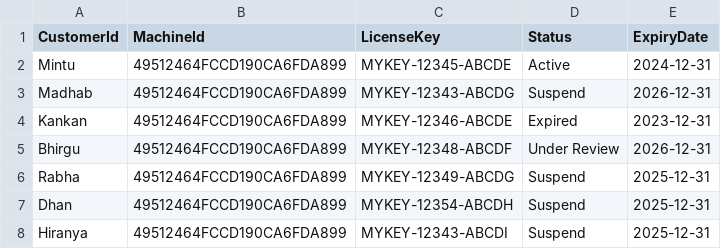
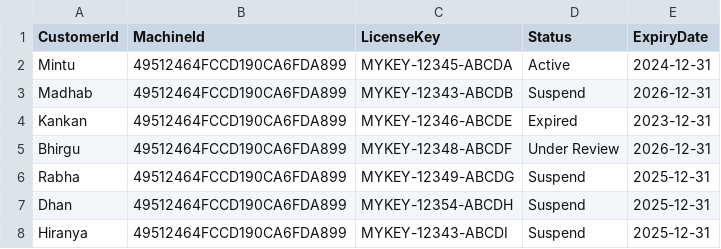
Before and after one commit to mintukumar759/RDP-Licences, a CSV file: licenses.csv, drawn as a sheet.

Commit message:
Update licenses.csv

```diff
--- a/licenses.csv
+++ b/licenses.csv
@@ -1,4 +1,4 @@
 CustomerId,MachineId,LicenseKey,Status,ExpiryDate
-Mintu,49512464FCCD190CA6FDA899,MYKEY-12345-ABCDE,Active,2024-12-31
-Madhab,49512464FCCD190CA6FDA899,MYKEY-12343-ABCDG,Suspend,2026-12-31
+Mintu,49512464FCCD190CA6FDA899,MYKEY-12345-ABCDA,Active,2024-12-31
+Madhab,49512464FCCD190CA6FDA899,MYKEY-12343-ABCDB,Suspend,2026-12-31
 Kankan,49512464FCCD190CA6FDA899,MYKEY-12346-ABCDE,Expired,2023-12-31
```
